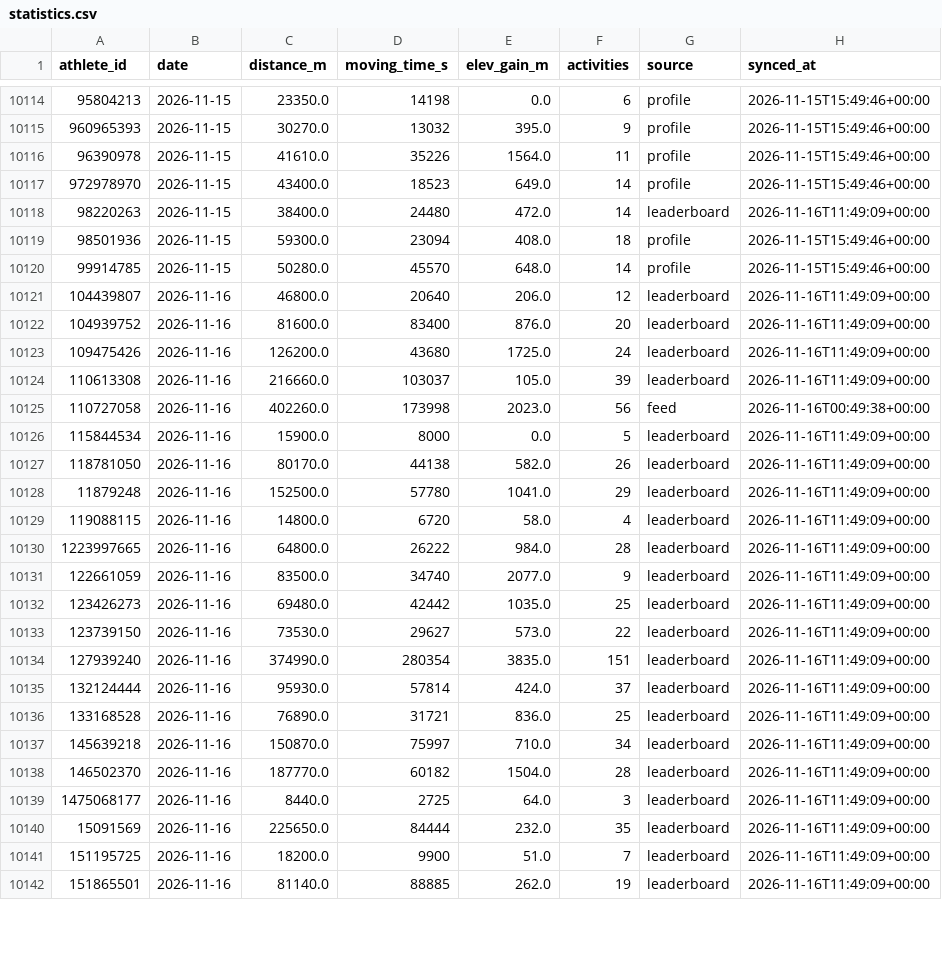
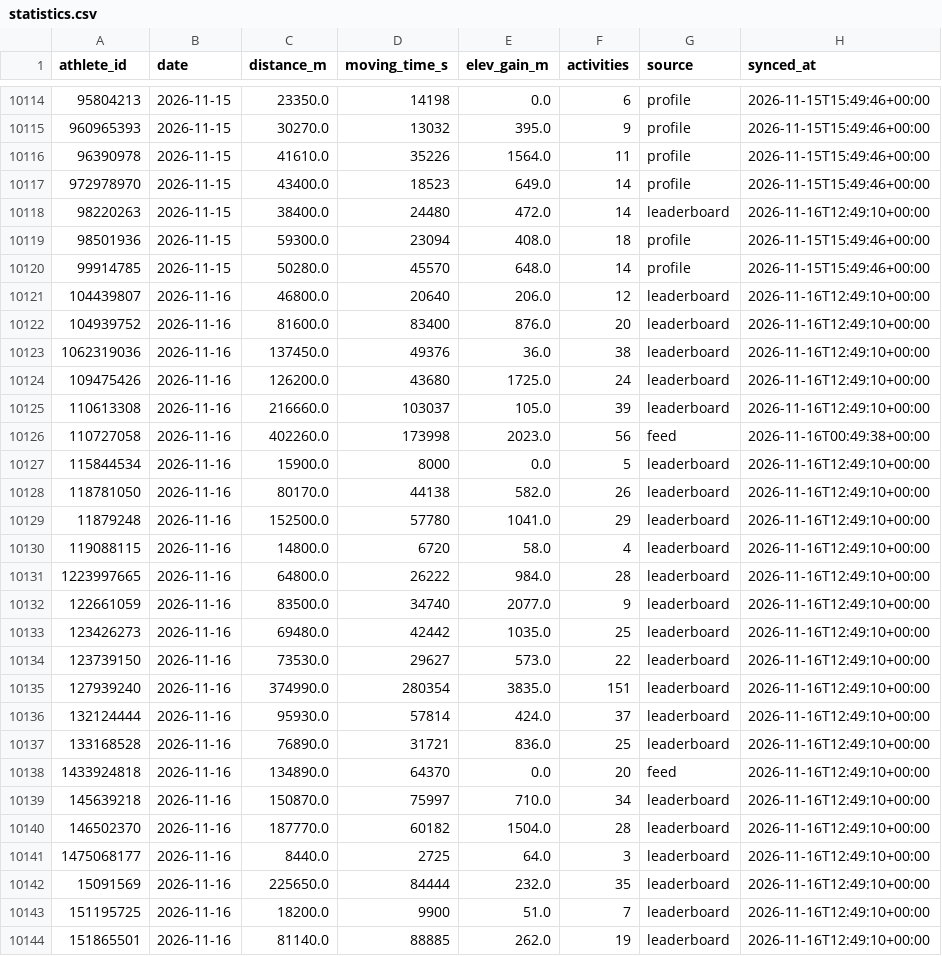
Before and after one commit to 40SAR-Data-Team/BdeAnnivVirtChallenge, a CSV file: backend/statistics/statistics.csv, drawn as a sheet; only a part is shown, gaps mark what is left out; the diff covers the shown part only.

```diff
--- a/backend/statistics/statistics.csv
+++ b/backend/statistics/statistics.csv
@@ -10117,26 +10117,28 @@ athlete_id,date,distance_m,moving_time_s,elev_gain_m,activities,source,synced_at
 972978970,2026-11-15,43400.0,18523,649.0,14,profile,2026-11-15T15:49:46+00:00
-98220263,2026-11-15,38400.0,24480,472.0,14,leaderboard,2026-11-16T11:49:09+00:00
+98220263,2026-11-15,38400.0,24480,472.0,14,leaderboard,2026-11-16T12:49:10+00:00
 98501936,2026-11-15,59300.0,23094,408.0,18,profile,2026-11-15T15:49:46+00:00
 99914785,2026-11-15,50280.0,45570,648.0,14,profile,2026-11-15T15:49:46+00:00
-104439807,2026-11-16,46800.0,20640,206.0,12,leaderboard,2026-11-16T11:49:09+00:00
-104939752,2026-11-16,81600.0,83400,876.0,20,leaderboard,2026-11-16T11:49:09+00:00
-109475426,2026-11-16,126200.0,43680,1725.0,24,leaderboard,2026-11-16T11:49:09+00:00
-110613308,2026-11-16,216660.0,103037,105.0,39,leaderboard,2026-11-16T11:49:09+00:00
+104439807,2026-11-16,46800.0,20640,206.0,12,leaderboard,2026-11-16T12:49:10+00:00
+104939752,2026-11-16,81600.0,83400,876.0,20,leaderboard,2026-11-16T12:49:10+00:00
+1062319036,2026-11-16,137450.0,49376,36.0,38,leaderboard,2026-11-16T12:49:10+00:00
+109475426,2026-11-16,126200.0,43680,1725.0,24,leaderboard,2026-11-16T12:49:10+00:00
+110613308,2026-11-16,216660.0,103037,105.0,39,leaderboard,2026-11-16T12:49:10+00:00
 110727058,2026-11-16,402260.0,173998,2023.0,56,feed,2026-11-16T00:49:38+00:00
-115844534,2026-11-16,15900.0,8000,0.0,5,leaderboard,2026-11-16T11:49:09+00:00
-118781050,2026-11-16,80170.0,44138,582.0,26,leaderboard,2026-11-16T11:49:09+00:00
-11879248,2026-11-16,152500.0,57780,1041.0,29,leaderboard,2026-11-16T11:49:09+00:00
-119088115,2026-11-16,14800.0,6720,58.0,4,leaderboard,2026-11-16T11:49:09+00:00
-1223997665,2026-11-16,64800.0,26222,984.0,28,leaderboard,2026-11-16T11:49:09+00:00
-122661059,2026-11-16,83500.0,34740,2077.0,9,leaderboard,2026-11-16T11:49:09+00:00
-123426273,2026-11-16,69480.0,42442,1035.0,25,leaderboard,2026-11-16T11:49:09+00:00
-123739150,2026-11-16,73530.0,29627,573.0,22,leaderboard,2026-11-16T11:49:09+00:00
-127939240,2026-11-16,374990.0,280354,3835.0,151,leaderboard,2026-11-16T11:49:09+00:00
-132124444,2026-11-16,95930.0,57814,424.0,37,leaderboard,2026-11-16T11:49:09+00:00
-133168528,2026-11-16,76890.0,31721,836.0,25,leaderboard,2026-11-16T11:49:09+00:00
-145639218,2026-11-16,150870.0,75997,710.0,34,leaderboard,2026-11-16T11:49:09+00:00
-146502370,2026-11-16,187770.0,60182,1504.0,28,leaderboard,2026-11-16T11:49:09+00:00
-1475068177,2026-11-16,8440.0,2725,64.0,3,leaderboard,2026-11-16T11:49:09+00:00
-15091569,2026-11-16,225650.0,84444,232.0,35,leaderboard,2026-11-16T11:49:09+00:00
-151195725,2026-11-16,18200.0,9900,51.0,7,leaderboard,2026-11-16T11:49:09+00:00
-151865501,2026-11-16,81140.0,88885,262.0,19,leaderboard,2026-11-16T11:49:09+00:00
+115844534,2026-11-16,15900.0,8000,0.0,5,leaderboard,2026-11-16T12:49:10+00:00
+118781050,2026-11-16,80170.0,44138,582.0,26,leaderboard,2026-11-16T12:49:10+00:00
+11879248,2026-11-16,152500.0,57780,1041.0,29,leaderboard,2026-11-16T12:49:10+00:00
+119088115,2026-11-16,14800.0,6720,58.0,4,leaderboard,2026-11-16T12:49:10+00:00
+1223997665,2026-11-16,64800.0,26222,984.0,28,leaderboard,2026-11-16T12:49:10+00:00
+122661059,2026-11-16,83500.0,34740,2077.0,9,leaderboard,2026-11-16T12:49:10+00:00
+123426273,2026-11-16,69480.0,42442,1035.0,25,leaderboard,2026-11-16T12:49:10+00:00
+123739150,2026-11-16,73530.0,29627,573.0,22,leaderboard,2026-11-16T12:49:10+00:00
+127939240,2026-11-16,374990.0,280354,3835.0,151,leaderboard,2026-11-16T12:49:10+00:00
+132124444,2026-11-16,95930.0,57814,424.0,37,leaderboard,2026-11-16T12:49:10+00:00
+133168528,2026-11-16,76890.0,31721,836.0,25,leaderboard,2026-11-16T12:49:10+00:00
+1433924818,2026-11-16,134890.0,64370,0.0,20,feed,2026-11-16T12:49:10+00:00
+145639218,2026-11-16,150870.0,75997,710.0,34,leaderboard,2026-11-16T12:49:10+00:00
+146502370,2026-11-16,187770.0,60182,1504.0,28,leaderboard,2026-11-16T12:49:10+00:00
+1475068177,2026-11-16,8440.0,2725,64.0,3,leaderboard,2026-11-16T12:49:10+00:00
+15091569,2026-11-16,225650.0,84444,232.0,35,leaderboard,2026-11-16T12:49:10+00:00
+151195725,2026-11-16,18200.0,9900,51.0,7,leaderboard,2026-11-16T12:49:10+00:00
+151865501,2026-11-16,81140.0,88885,262.0,19,leaderboard,2026-11-16T12:49:10+00:00
```
Also changed, not shown: 1 added row and 129 edited cells elsewhere in this file, backend/members/member_count.csv, 2 other files.
